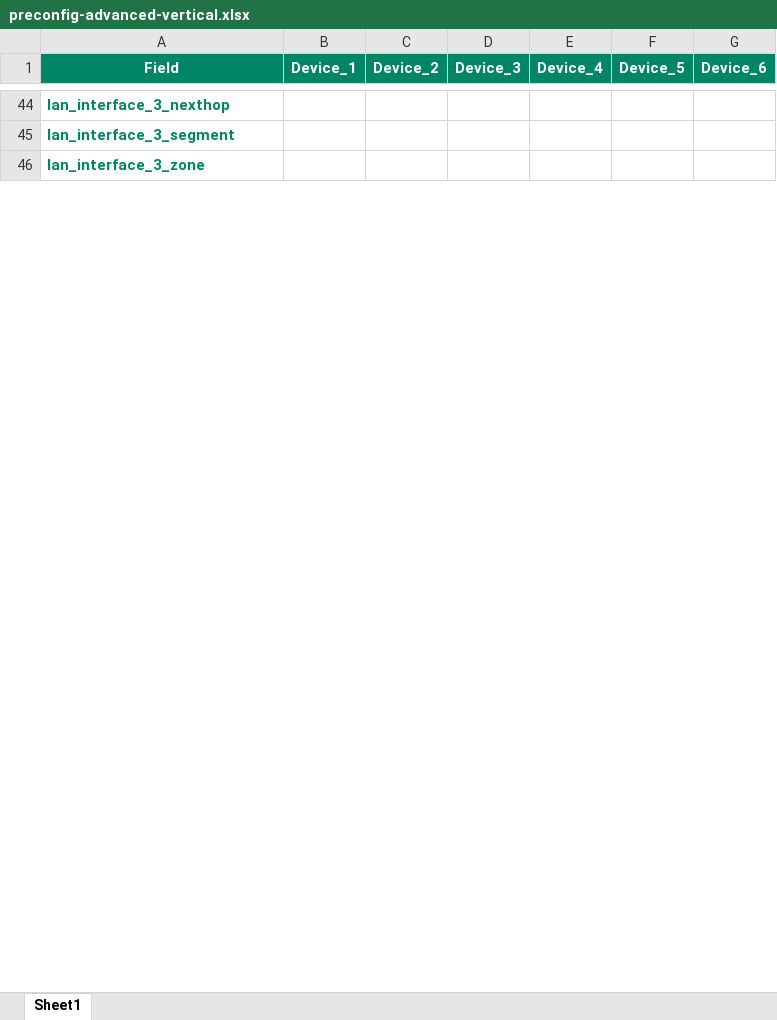
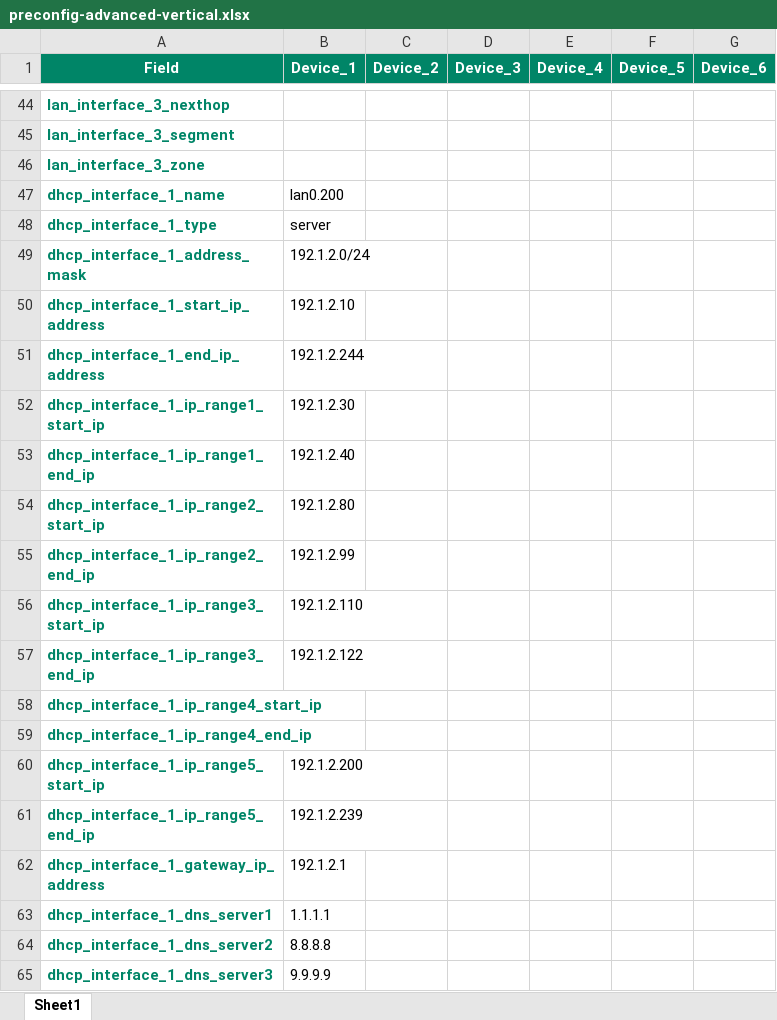
Before and after one commit to robertsonc/pyecsdwan, an Excel workbook: examples/generate_preconfig/preconfig-advanced-vertical.xlsx, sheet Sheet1, drawn as a sheet; only a part is shown, gaps mark what is left out; values as stored, in another font and other column widths than the file's, no borders; the diff covers the shown part only; the diff names each change by its address in the sheet, - before the commit and + after, or states it on an @@ line.

Commit message:
completed dhcpInfo section for dhcp server configuration

```diff
--- a/examples/generate_preconfig/preconfig-advanced-vertical.xlsx (sheet Sheet1)
+++ b/examples/generate_preconfig/preconfig-advanced-vertical.xlsx (sheet Sheet1)
+row 47: dhcp_interface_1_name | lan0.200
+row 48: dhcp_interface_1_type | server
+row 49: dhcp_interface_1_address_mask | 192.1.2.0/24
+row 50: dhcp_interface_1_start_ip_address | 192.1.2.10
+row 51: dhcp_interface_1_end_ip_address | 192.1.2.244
+row 52: dhcp_interface_1_ip_range1_start_ip | 192.1.2.30
+row 53: dhcp_interface_1_ip_range1_end_ip | 192.1.2.40
+row 54: dhcp_interface_1_ip_range2_start_ip | 192.1.2.80
+row 55: dhcp_interface_1_ip_range2_end_ip | 192.1.2.99
+row 56: dhcp_interface_1_ip_range3_start_ip | 192.1.2.110
+row 57: dhcp_interface_1_ip_range3_end_ip | 192.1.2.122
+row 58: dhcp_interface_1_ip_range4_start_ip
+row 59: dhcp_interface_1_ip_range4_end_ip
+row 60: dhcp_interface_1_ip_range5_start_ip | 192.1.2.200
+row 61: dhcp_interface_1_ip_range5_end_ip | 192.1.2.239
+row 62: dhcp_interface_1_gateway_ip_address | 192.1.2.1
+row 63: dhcp_interface_1_dns_server1 | 1.1.1.1
+row 64: dhcp_interface_1_dns_server2 | 8.8.8.8
+row 65: dhcp_interface_1_dns_server3 | 9.9.9.9
```
Also changed, not shown: 681 added rows and 24 edited cells elsewhere in this sheet, 2 other files.
